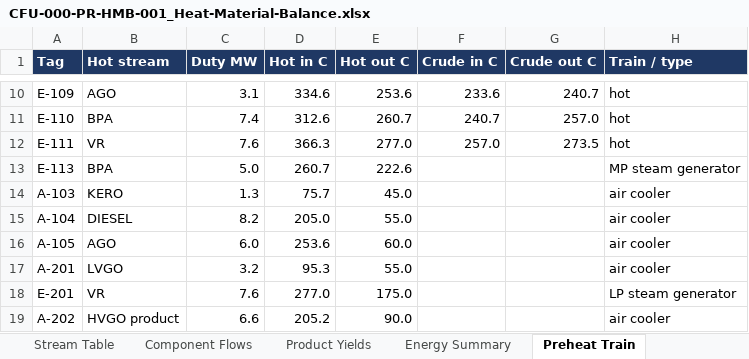
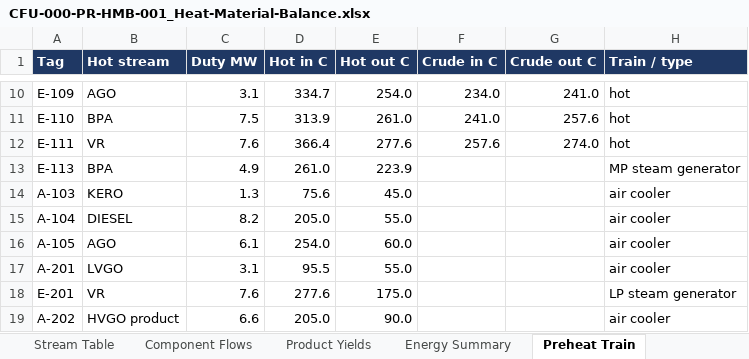
Before and after one commit to thowd223/crude-fractionator, an Excel workbook: deliverables/00-basis/CFU-000-PR-HMB-001_Heat-Material-Balance.xlsx, sheet Preheat Train, drawn as a sheet; only a part is shown, gaps mark what is left out; values as stored, in another font and other column widths than the file's, no borders; the diff covers the shown part only; the diff names each change by its address in the sheet, - before the commit and + after, or states it on an @@ line.

```diff
--- a/deliverables/00-basis/CFU-000-PR-HMB-001_Heat-Material-Balance.xlsx (sheet Preheat Train)
+++ b/deliverables/00-basis/CFU-000-PR-HMB-001_Heat-Material-Balance.xlsx (sheet Preheat Train)
-D10 (Hot in C): 334.6
+D10 (Hot in C): 334.7
-E10 (Hot out C): 253.6
+E10 (Hot out C): 254.0
-F10 (Crude in C): 233.6
+F10 (Crude in C): 234.0
-G10 (Crude out C): 240.7
+G10 (Crude out C): 241.0
-C11 (Duty MW): 7.4
+C11 (Duty MW): 7.5
-D11 (Hot in C): 312.6
+D11 (Hot in C): 313.9
-E11 (Hot out C): 260.7
+E11 (Hot out C): 261.0
-F11 (Crude in C): 240.7
+F11 (Crude in C): 241.0
-G11 (Crude out C): 257.0
+G11 (Crude out C): 257.6
-D12 (Hot in C): 366.3
+D12 (Hot in C): 366.4
-E12 (Hot out C): 277.0
+E12 (Hot out C): 277.6
-F12 (Crude in C): 257.0
+F12 (Crude in C): 257.6
-G12 (Crude out C): 273.5
+G12 (Crude out C): 274.0
-C13 (Duty MW): 5.0
+C13 (Duty MW): 4.9
-D13 (Hot in C): 260.7
+D13 (Hot in C): 261.0
-E13 (Hot out C): 222.6
+E13 (Hot out C): 223.9
-D14 (Hot in C): 75.7
+D14 (Hot in C): 75.6
-C16 (Duty MW): 6.0
+C16 (Duty MW): 6.1
-D16 (Hot in C): 253.6
+D16 (Hot in C): 254.0
-C17 (Duty MW): 3.2
+C17 (Duty MW): 3.1
-D17 (Hot in C): 95.3
+D17 (Hot in C): 95.5
-D18 (Hot in C): 277.0
+D18 (Hot in C): 277.6
-D19 (Hot in C): 205.2
+D19 (Hot in C): 205.0
```
Also changed, not shown: 32 edited cells elsewhere in this sheet, sheet Component Flows, sheet Stream Table, sheet Product Yields, sheet Energy Summary, 18 other files.
